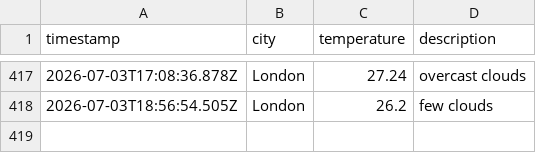
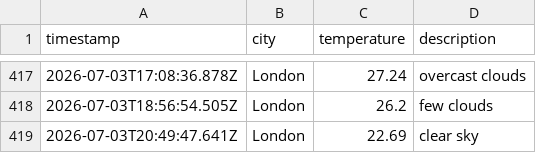
Before and after one commit to mgadhvi/Weather-app-js, a CSV file: data/weather_log.csv, drawn as a sheet; only a part is shown, gaps mark what is left out.

```diff
--- a/data/weather_log.csv
+++ b/data/weather_log.csv
@@ -418 +418,2 @@ timestamp,city,temperature,description
 2026-07-03T18:56:54.505Z,London,26.2,few clouds
+2026-07-03T20:49:47.641Z,London,22.69,clear sky
```
Also changed, not shown: 1 other file.
